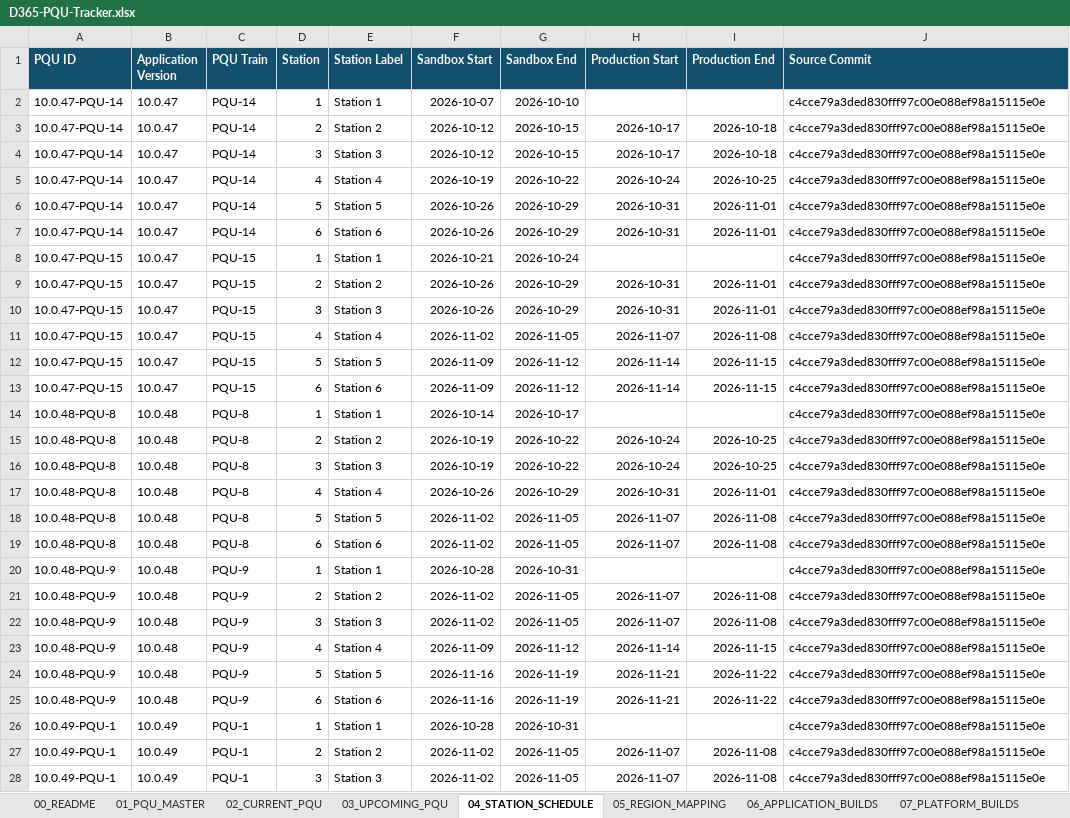
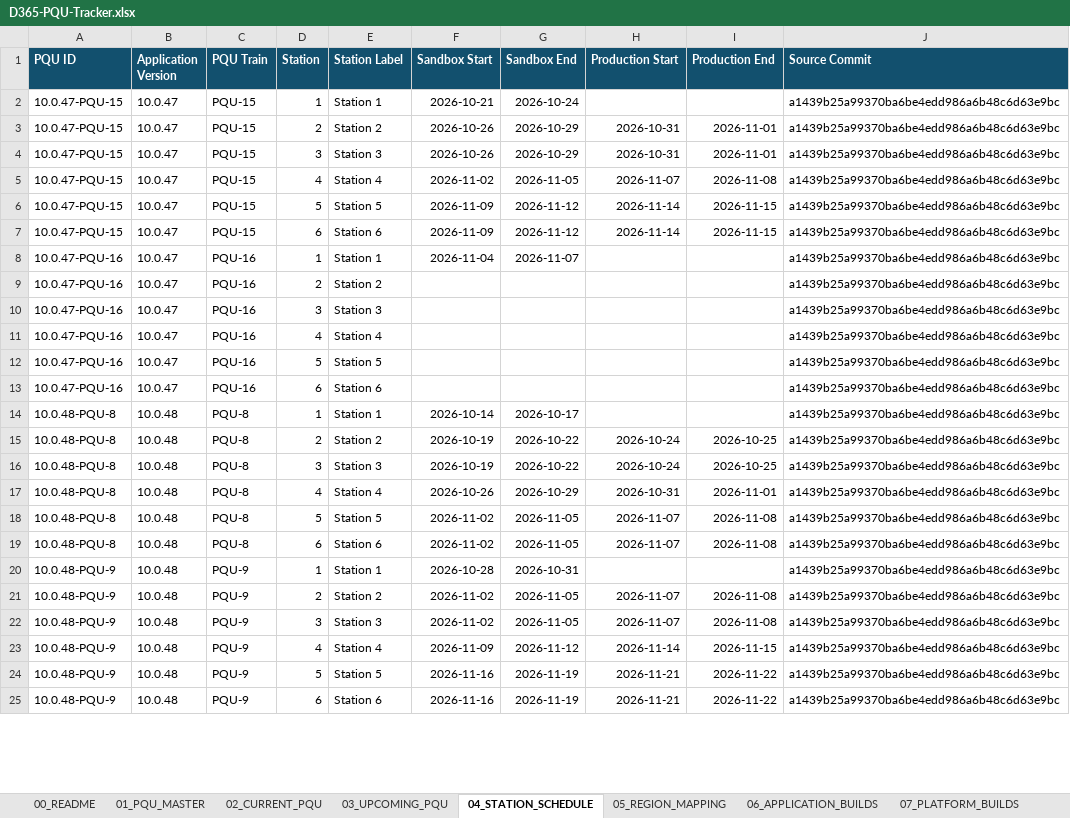
Before and after one commit to 0x8e8fb-p/d365-pqu-data, an Excel workbook: excel/D365-PQU-Tracker.xlsx, sheet 04_STATION_SCHEDULE, drawn as a sheet; only a part is shown; values as stored, in another font and other column widths than the file's, no borders; table styles not drawn; removed rows and columns are numbered as before the commit, all else as after; the diff covers the shown part only; the diff names each change by its address in the sheet, - before the commit and + after, or states it on an @@ line.

```diff
--- a/excel/D365-PQU-Tracker.xlsx (sheet 04_STATION_SCHEDULE)
+++ b/excel/D365-PQU-Tracker.xlsx (sheet 04_STATION_SCHEDULE)
-row 2: 10.0.47-PQU-14 | 10.0.47 | PQU-14 | 1 | Station 1 | 2026-10-07 | 2026-10-10 |  |  | c4cce79a3ded830fff97c00e088ef98a15115e0e
-row 3: 10.0.47-PQU-14 | 10.0.47 | PQU-14 | 2 | Station 2 | 2026-10-12 | 2026-10-15 | 2026-10-17 | 2026-10-18 | c4cce79a3ded830fff97c00e088ef98a15115e0e
-row 4: 10.0.47-PQU-14 | 10.0.47 | PQU-14 | 3 | Station 3 | 2026-10-12 | 2026-10-15 | 2026-10-17 | 2026-10-18 | c4cce79a3ded830fff97c00e088ef98a15115e0e
-row 5: 10.0.47-PQU-14 | 10.0.47 | PQU-14 | 4 | Station 4 | 2026-10-19 | 2026-10-22 | 2026-10-24 | 2026-10-25 | c4cce79a3ded830fff97c00e088ef98a15115e0e
-row 6: 10.0.47-PQU-14 | 10.0.47 | PQU-14 | 5 | Station 5 | 2026-10-26 | 2026-10-29 | 2026-10-31 | 2026-11-01 | c4cce79a3ded830fff97c00e088ef98a15115e0e
-row 7: 10.0.47-PQU-14 | 10.0.47 | PQU-14 | 6 | Station 6 | 2026-10-26 | 2026-10-29 | 2026-10-31 | 2026-11-01 | c4cce79a3ded830fff97c00e088ef98a15115e0e
-J2:J7 (Source Commit): c4cce79a3ded830fff97c00e088ef98a15115e0e
+J2:J7 (Source Commit): a1439b25a99370ba6be4edd986a6b48c6d63e9bc
+row 8: 10.0.47-PQU-16 | 10.0.47 | PQU-16 | 1 | Station 1 | 2026-11-04 | 2026-11-07 |  |  | a1439b25a99370ba6be4edd986a6b48c6d63e9bc
+row 9: 10.0.47-PQU-16 | 10.0.47 | PQU-16 | 2 | Station 2 |  |  |  |  | a1439b25a99370ba6be4edd986a6b48c6d63e9bc
+row 10: 10.0.47-PQU-16 | 10.0.47 | PQU-16 | 3 | Station 3 |  |  |  |  | a1439b25a99370ba6be4edd986a6b48c6d63e9bc
+row 11: 10.0.47-PQU-16 | 10.0.47 | PQU-16 | 4 | Station 4 |  |  |  |  | a1439b25a99370ba6be4edd986a6b48c6d63e9bc
+row 12: 10.0.47-PQU-16 | 10.0.47 | PQU-16 | 5 | Station 5 |  |  |  |  | a1439b25a99370ba6be4edd986a6b48c6d63e9bc
+row 13: 10.0.47-PQU-16 | 10.0.47 | PQU-16 | 6 | Station 6 |  |  |  |  | a1439b25a99370ba6be4edd986a6b48c6d63e9bc
-J14:J25 (Source Commit): c4cce79a3ded830fff97c00e088ef98a15115e0e
+J14:J25 (Source Commit): a1439b25a99370ba6be4edd986a6b48c6d63e9bc
-row 26: 10.0.49-PQU-1 | 10.0.49 | PQU-1 | 1 | Station 1 | 2026-10-28 | 2026-10-31 |  |  | c4cce79a3ded830fff97c00e088ef98a15115e0e
-row 27: 10.0.49-PQU-1 | 10.0.49 | PQU-1 | 2 | Station 2 | 2026-11-02 | 2026-11-05 | 2026-11-07 | 2026-11-08 | c4cce79a3ded830fff97c00e088ef98a15115e0e
-row 28: 10.0.49-PQU-1 | 10.0.49 | PQU-1 | 3 | Station 3 | 2026-11-02 | 2026-11-05 | 2026-11-07 | 2026-11-08 | c4cce79a3ded830fff97c00e088ef98a15115e0e
```
Also changed, not shown: 6 added rows, 3 removed rows and 6 edited cells elsewhere in this sheet, sheet 10_CHANGE_HISTORY, sheet 17_KEY_DATES, sheet 01_PQU_MASTER, sheet 02_CURRENT_PQU, sheet 16_INSIGHTS, sheet 03_UPCOMING_PQU, 8 more sheets, 25 other files.
